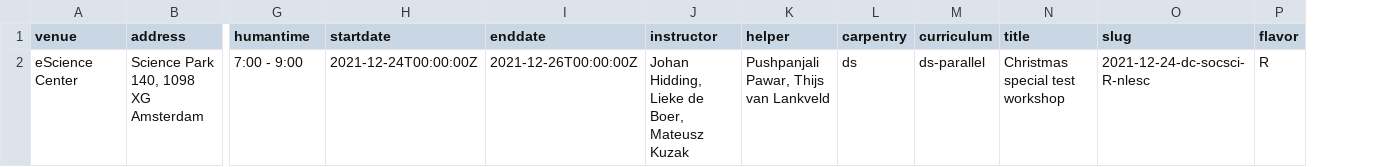
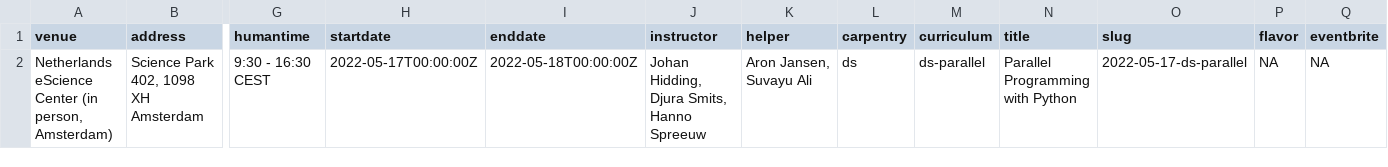
Before and after one commit to esciencecenter-digital-skills/2022-05-07-ds-parallel, a CSV file: _data/data.csv, drawn as a sheet; only a part is shown, gaps mark what is left out; removed rows and columns are numbered as before the commit, all else as after; rows hold the shown columns only; the diff names each change by its address in the sheet, - before the commit and + after, or states it on an @@ line.

Commit message:
add data.csv, link to in-person schedule

```diff
--- a/_data/data.csv
+++ b/_data/data.csv
+column Q (eventbrite), empty
-row 2: eScience Center | Science Park 140, 1098 XG Amsterdam | 7:00 - 9:00 | 2021-12-24T00:00:00Z | 2021-12-26T00:00:00Z | Johan Hidding, Lieke de Boer, Mateusz Kuzak | Pushpanjali Pawar, Thijs van Lankveld | ds | ds-parallel | Christmas special test workshop | 2021-12-24-dc-socsci-R-nlesc | R
+row 2: Netherlands eScience Center (in person, Amsterdam) | Science Park 402, 1098 XH Amsterdam | 9:30 - 16:30 CEST | 2022-05-17T00:00:00Z | 2022-05-18T00:00:00Z | Johan Hidding, Djura Smits, Hanno Spreeuw | Aron Jansen, Suvayu Ali | ds | ds-parallel | Parallel Programming with Python | 2022-05-17-ds-parallel | NA | NA
```
Also changed, not shown: 1 other file.
